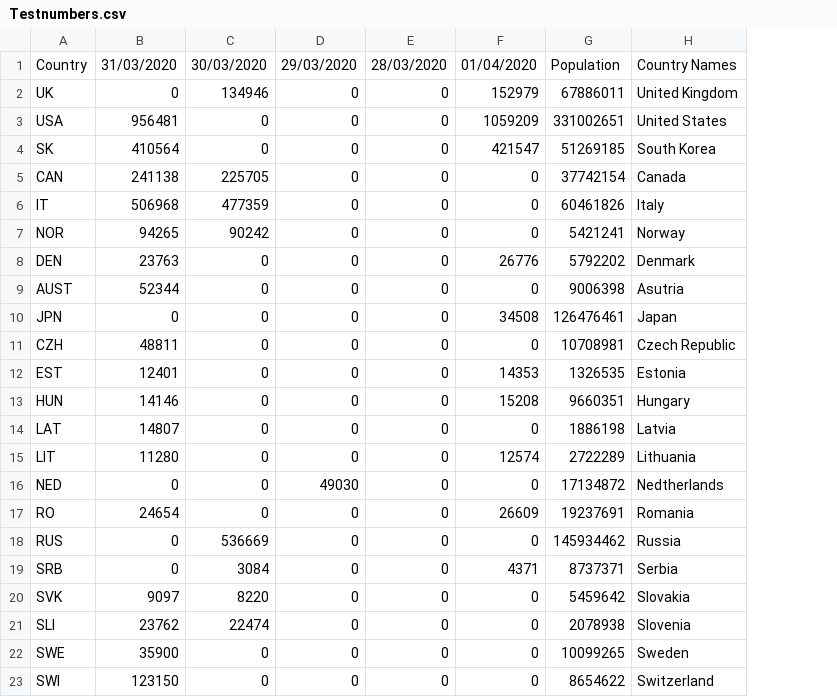
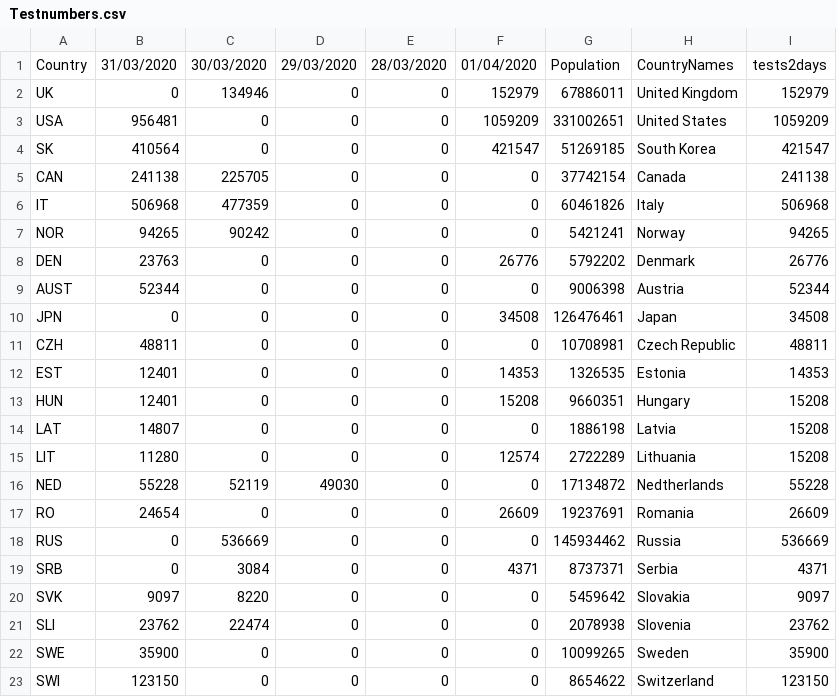
Before and after one commit to tomsaunders98/CovidTests, a CSV file: Testnumbers.csv, drawn as a sheet; the diff names each change by its address in the sheet, - before the commit and + after, or states it on an @@ line.

```diff
--- a/Testnumbers.csv
+++ b/Testnumbers.csv
+column I, rows 1-23: tests2days | 152979 | 1059209 | 421547 | 241138 | 506968 | 94265 | 26776 | 52344 | 34508 | 48811 | 14353 | 15208 | 15208 | 15208 | 55228 | 26609 | 536669 | 4371 | 9097 | 23762 | 35900 | 123150
-H1: Country Names
+H1: CountryNames
-H9: Asutria
+H9: Austria
-B13: 14146
+B13: 12401
-B16: 0
+B16: 55228
-C16: 0
+C16: 52119
```
Also changed, not shown: 5 other files.
